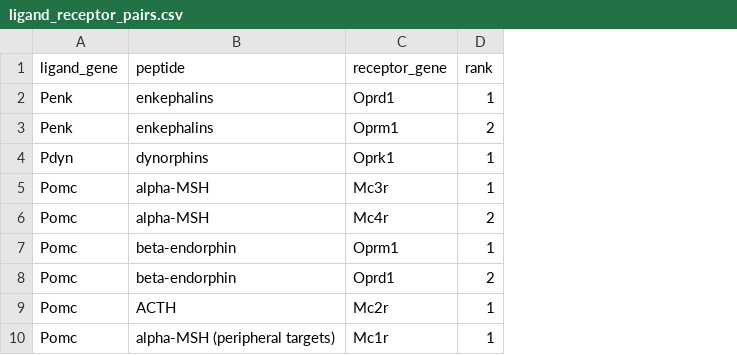
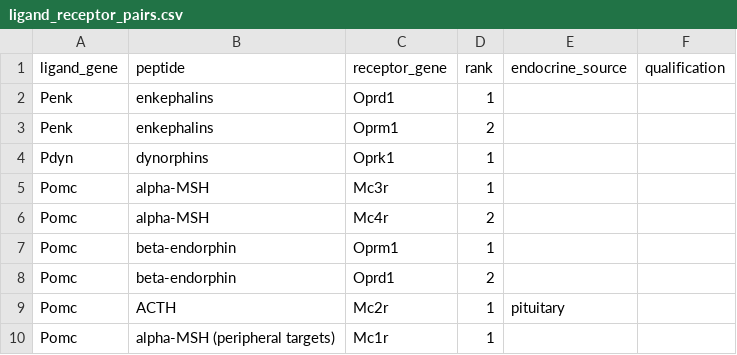
Before and after one commit to CharlesXu-Jingyue/VMH_NP, a CSV file: config/ligand_receptor_pairs.csv, drawn as a sheet; only a part is shown; the diff names each change by its address in the sheet, - before the commit and + after, or states it on an @@ line.

```diff
--- a/config/ligand_receptor_pairs.csv
+++ b/config/ligand_receptor_pairs.csv
+column E (endocrine_source), row 9: pituitary
+column F (qualification), empty
```
Also changed, not shown: config/vmh_afferent_regions.csv, results/tables/gene_by_ap.csv, 35 other files.
